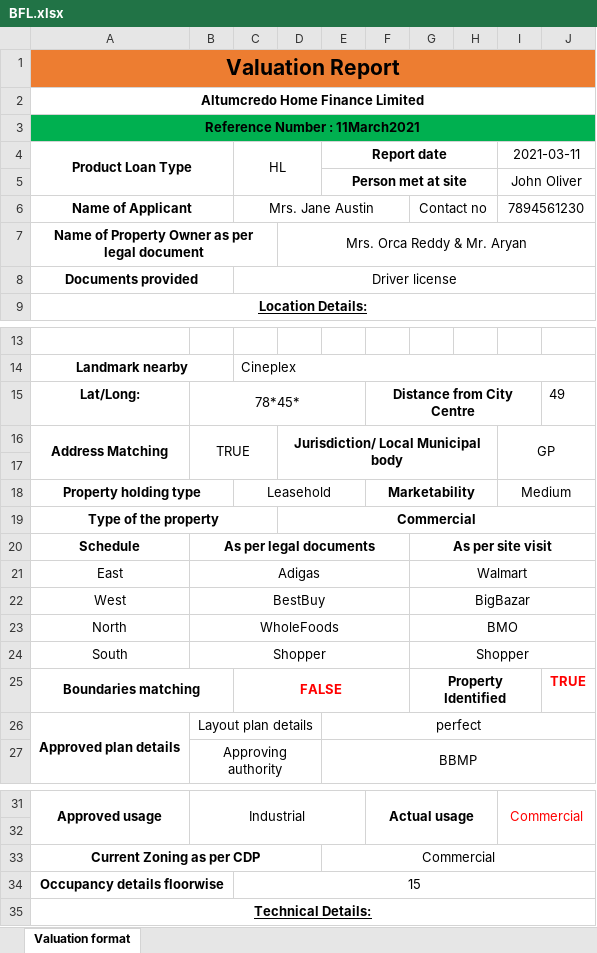
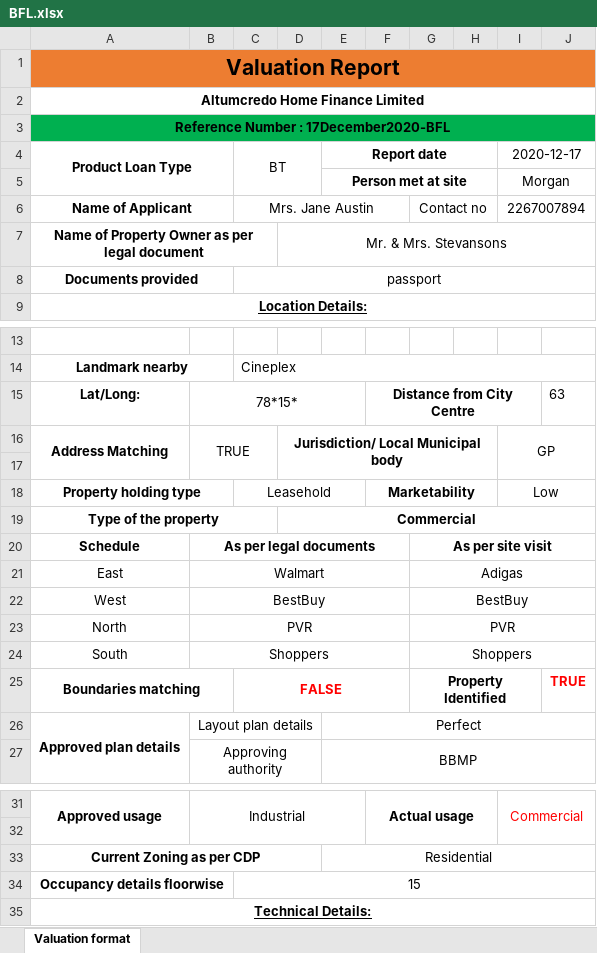
Before and after one commit to vinaynv3/kleir, an Excel workbook: staticfiles/DocCreation/BFL.xlsx, sheet Valuation format, drawn as a sheet; only a part is shown, gaps mark what is left out; values as stored, in another font and other column widths than the file's, no borders; charts and pictures not drawn; the diff names each change by its address in the sheet, - before the commit and + after, or states it on an @@ line.

Commit message:
static & media files fix

```diff
--- a/staticfiles/DocCreation/BFL.xlsx (sheet Valuation format)
+++ b/staticfiles/DocCreation/BFL.xlsx (sheet Valuation format)
-A3 (Product Loan Type): Reference Number : 11March2021
+A3 (Product Loan Type): Reference Number : 17December2020-BFL
-C4: HL
+C4: BT
-I4: 2021-03-11
+I4: 2020-12-17
-I5 (2020-12-17): John Oliver
+I5 (2020-12-17): Morgan
-I6 (2020-12-17): 7894561230
+I6 (2020-12-17): 2267007894
-D7: Mrs. Orca Reddy & Mr. Aryan
+D7: Mr. & Mrs. Stevansons
-C8 (BT): Driver license
+C8 (BT): passport
-B15: 78*45*
+B15: 78*15*
-J15: 49
+J15: 63
-I18 (2020-12-17): Medium
+I18 (2020-12-17): Low
-B21: Adigas
+B21: Walmart
-G21: Walmart
+G21: Adigas
-G22: BigBazar
+G22: BestBuy
-B23: WholeFoods
+B23: PVR
-G23: BMO
+G23: PVR
-B24: Shopper
+B24: Shoppers
-G24: Shopper
+G24: Shoppers
-E26 (Report date): perfect
+E26 (Report date): Perfect
-E33 (Report date): Commercial
+E33 (Report date): Residential
```
Also changed, not shown: 3 other files.
